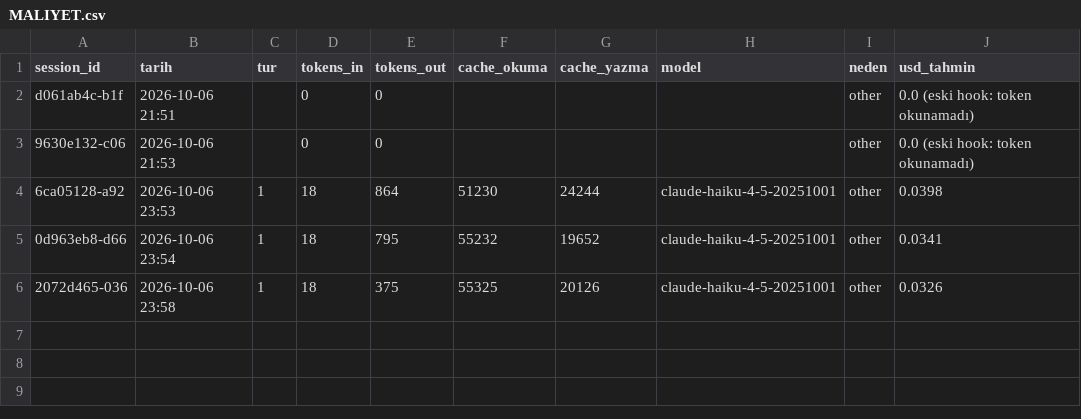
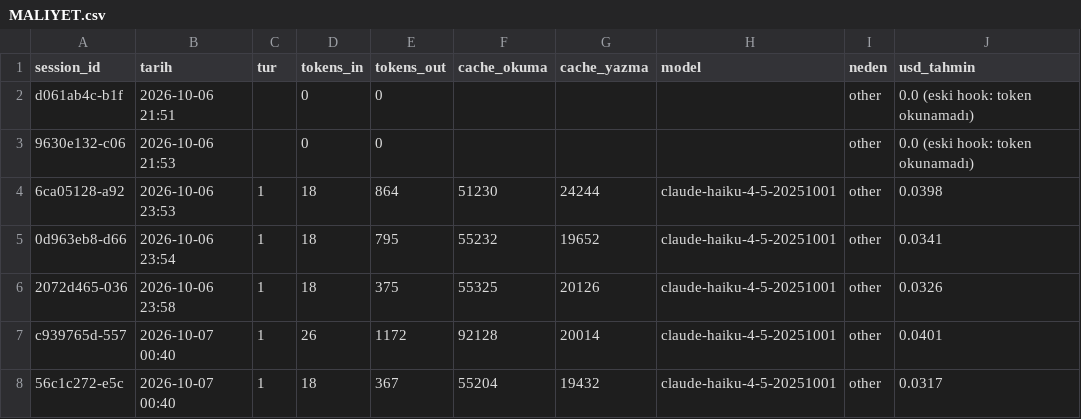
Before and after one commit to kaan4kbulut/4k-claude, a CSV file: 00-sistem/MALIYET.csv, drawn as a sheet.

```diff
--- a/00-sistem/MALIYET.csv
+++ b/00-sistem/MALIYET.csv
@@ -6 +6,3 @@ d061ab4c-b1f,2026-10-06 21:51,,0,0,,,,other,0.0 (eski hook: token okunamadı)
 2072d465-036,2026-10-06 23:58,1,18,375,55325,20126,claude-haiku-4-5-20251001,other,0.0326
+c939765d-557,2026-10-07 00:40,1,26,1172,92128,20014,claude-haiku-4-5-20251001,other,0.0401
+56c1c272-e5c,2026-10-07 00:40,1,18,367,55204,19432,claude-haiku-4-5-20251001,other,0.0317
```
Also changed, not shown: 17 other files.
